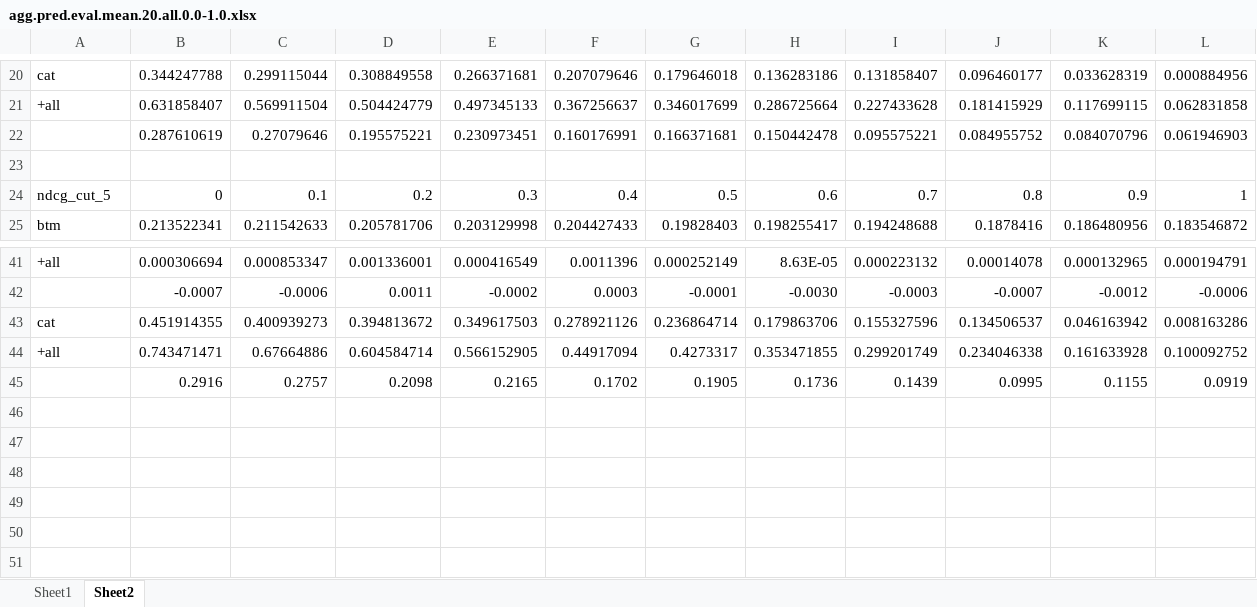
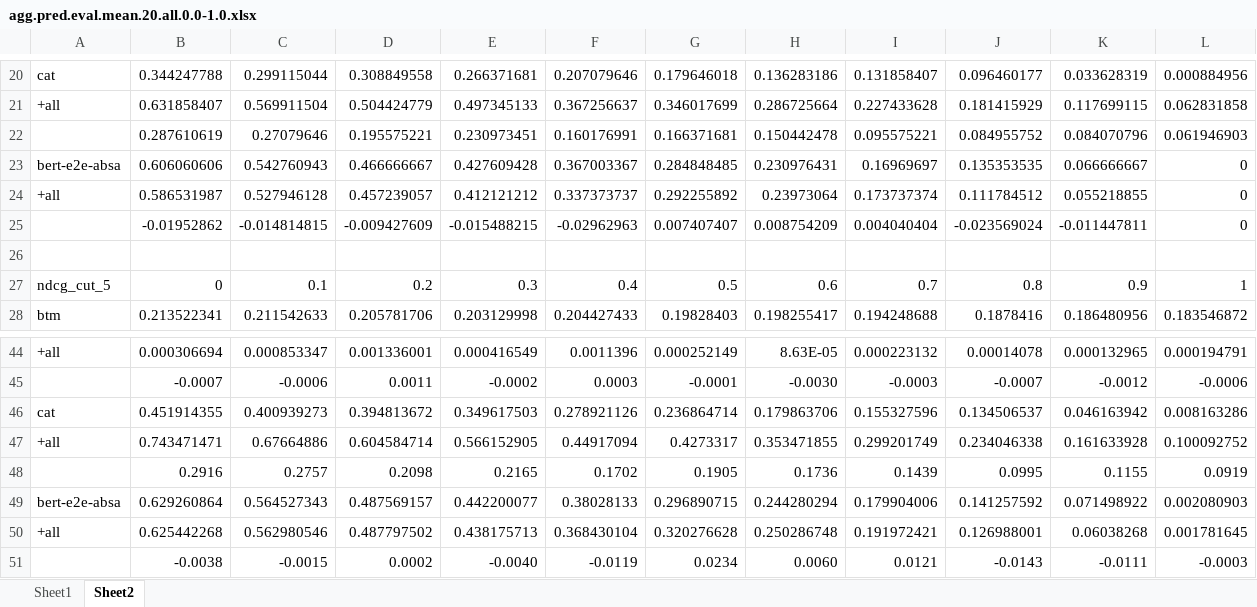
Before and after one commit to fani-lab/LADy, an Excel workbook: output/SemEval-14/Restaurants/agg.pred.eval.mean.20.all.0.0-1.0.xlsx, sheet Sheet2, drawn as a sheet; only a part is shown, gaps mark what is left out; values as stored, in another font and other column widths than the file's, no borders; charts and pictures not drawn; the diff names each change by its address in the sheet, - before the commit and + after, or states it on an @@ line.

```diff
--- a/output/SemEval-14/Restaurants/agg.pred.eval.mean.20.all.0.0-1.0.xlsx (sheet Sheet2)
+++ b/output/SemEval-14/Restaurants/agg.pred.eval.mean.20.all.0.0-1.0.xlsx (sheet Sheet2)
+row 23: bert-e2e-absa | 0.606060606 | 0.542760943 | 0.466666667 | 0.427609428 | 0.367003367 | 0.284848485 | 0.230976431 | 0.16969697 | 0.135353535 | 0.066666667 | 0
+row 24: +all | 0.586531987 | 0.527946128 | 0.457239057 | 0.412121212 | 0.337373737 | 0.292255892 | 0.23973064 | 0.173737374 | 0.111784512 | 0.055218855 | 0
+row 25:  | -0.01952862 | -0.014814815 | -0.009427609 | -0.015488215 | -0.02962963 | 0.007407407 | 0.008754209 | 0.004040404 | -0.023569024 | -0.011447811 | 0
+row 49: bert-e2e-absa | 0.629260864 | 0.564527343 | 0.487569157 | 0.442200077 | 0.38028133 | 0.296890715 | 0.244280294 | 0.179904006 | 0.141257592 | 0.071498922 | 0.002080903
+row 50: +all | 0.625442268 | 0.562980546 | 0.487797502 | 0.438175713 | 0.368430104 | 0.320276628 | 0.250286748 | 0.191972421 | 0.126988001 | 0.06038268 | 0.001781645
+row 51:  | -0.0038 | -0.0015 | 0.0002 | -0.0040 | -0.0119 | 0.0234 | 0.0060 | 0.0121 | -0.0143 | -0.0111 | -0.0003
```
Also changed, not shown: formulas that keep their value, charts or pictures, output/SemEval-14/Restaurants/agg.pred.eval.mean.20.0.0.xlsx.
